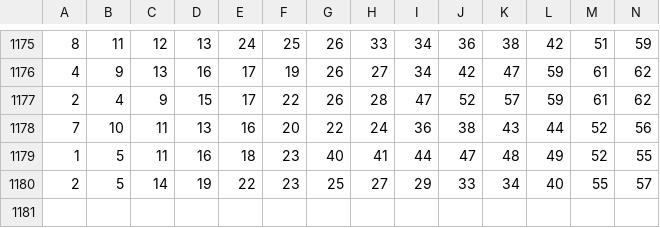
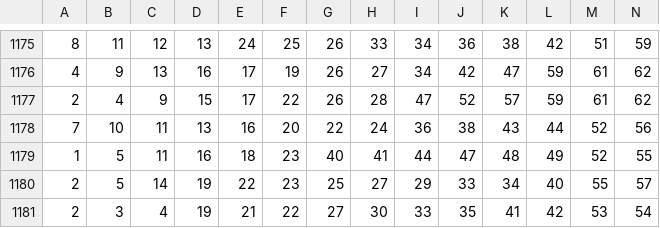
Before and after one commit to sizzla28/Keno-predictor, a CSV file: keno_history.csv, drawn as a sheet; only a part is shown, gaps mark what is left out; rows hold the shown columns only; the diff names each change by its address in the sheet, - before the commit and + after, or states it on an @@ line.

Commit message:
Keno ዳታ በራስ-ሰር ተዘምኗል

```diff
--- a/keno_history.csv
+++ b/keno_history.csv
+row 1181: 2 | 3 | 4 | 19 | 21 | 22 | 27 | 30 | 33 | 35 | 41 | 42 | 53 | 54
```
